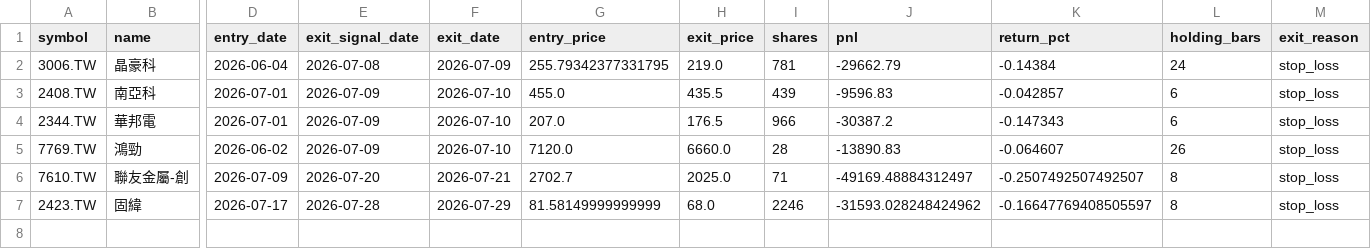
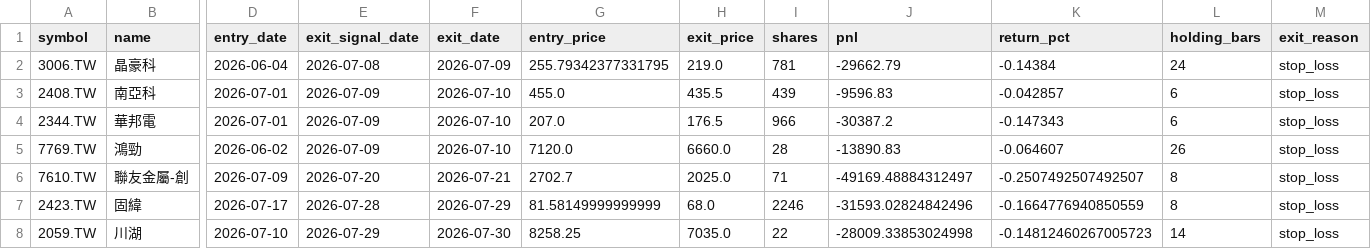
Before and after one commit to ryan900208-ux/-, a CSV file: docs/outputs/paper_trading/trades.csv, drawn as a sheet; only a part is shown, gaps mark what is left out; rows hold the shown columns only; the diff names each change by its address in the sheet, - before the commit and + after, or states it on an @@ line.

```diff
--- a/docs/outputs/paper_trading/trades.csv
+++ b/docs/outputs/paper_trading/trades.csv
-J7 (pnl): -31593.028248424962
+J7 (pnl): -31593.02824842496
-K7 (return_pct): -0.16647769408505597
+K7 (return_pct): -0.1664776940850559
+row 8: 2059.TW | 川湖 | 2026-07-10 | 2026-07-29 | 2026-07-30 | 8258.25 | 7035.0 | 22 | -28009.33853024998 | -0.14812460267005723 | 14 | stop_loss
```
Also changed, not shown: docs/outputs/paper_trading/daily_snapshots.csv, 4 other files.
